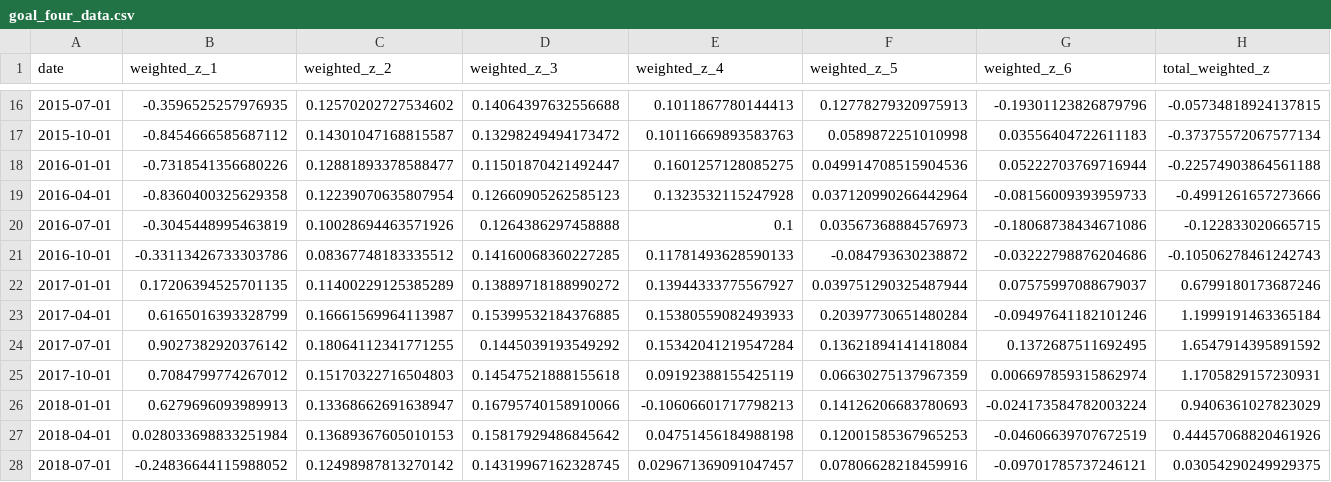
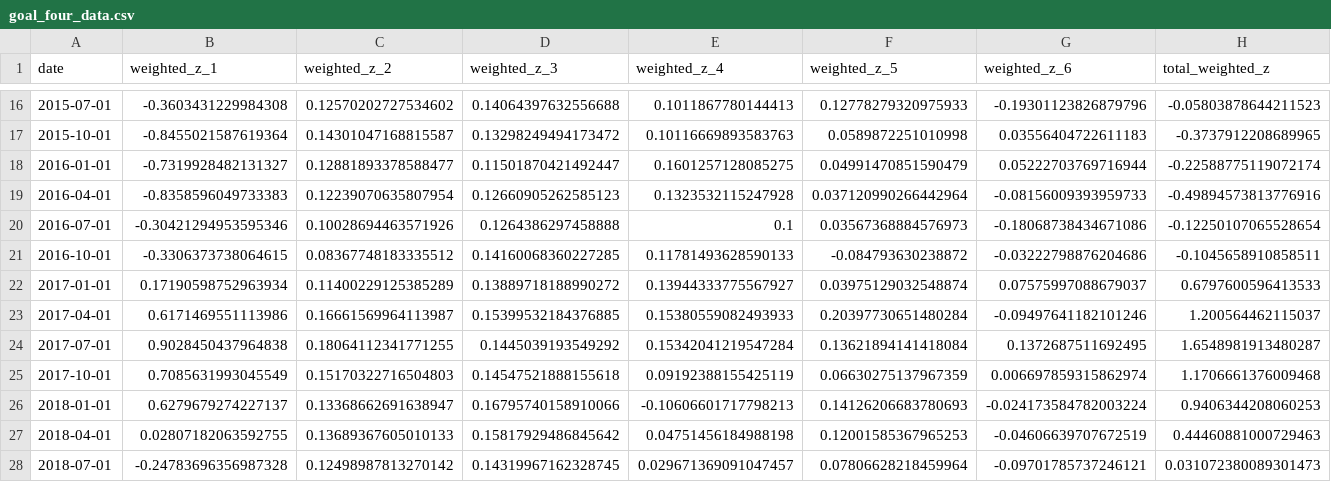
Before and after one commit to Dmando/trump_tariff_tracker, a CSV file: trump_tariff_tracker/Data/goal_four_data.csv, drawn as a sheet; only a part is shown, gaps mark what is left out; the diff covers the shown part only.

```diff
--- a/trump_tariff_tracker/Data/goal_four_data.csv
+++ b/trump_tariff_tracker/Data/goal_four_data.csv
@@ -16,13 +16,13 @@ date,weighted_z_1,weighted_z_2,weighted_z_3,weighted_z_4,weighted_z_5,weighted_z
-2015-07-01,-0.3596525257976935,0.12570202727534602,0.14064397632556688,0.1011867780144413,0.12778279320975913,-0.19301123826879796,-0.05734818924137815
-2015-10-01,-0.8454666585687112,0.14301047168815587,0.13298249494173472,0.10116669893583763,0.0589872251010998,0.03556404722611183,-0.37375572067577134
-2016-01-01,-0.7318541356680226,0.12881893378588477,0.11501870421492447,0.1601257128085275,0.049914708515904536,0.05222703769716944,-0.22574903864561188
-2016-04-01,-0.8360400325629358,0.12239070635807954,0.12660905262585123,0.1323532115247928,0.037120990266442964,-0.08156009393959733,-0.4991261657273666
-2016-07-01,-0.3045448995463819,0.10028694463571926,0.1264386297458888,0.1,0.03567368884576973,-0.18068738434671086,-0.122833020665715
-2016-10-01,-0.33113426733303786,0.08367748183335512,0.14160068360227285,0.11781493628590133,-0.084793630238872,-0.03222798876204686,-0.10506278461242743
-2017-01-01,0.17206394525701135,0.11400229125385289,0.13889718188990272,0.13944333775567927,0.039751290325487944,0.07575997088679037,0.6799180173687246
-2017-04-01,0.6165016393328799,0.16661569964113987,0.15399532184376885,0.15380559082493933,0.20397730651480284,-0.09497641182101246,1.1999191463365184
-2017-07-01,0.9027382920376142,0.18064112341771255,0.1445039193549292,0.15342041219547284,0.13621894141418084,0.1372687511692495,1.6547914395891592
-2017-10-01,0.7084799774267012,0.15170322716504803,0.14547521888155618,0.09192388155425119,0.06630275137967359,0.006697859315862974,1.1705829157230931
-2018-01-01,0.6279696093989913,0.13368662691638947,0.16795740158910066,-0.10606601717798213,0.14126206683780693,-0.024173584782003224,0.9406361027823029
-2018-04-01,0.028033698833251984,0.13689367605010153,0.15817929486845642,0.04751456184988198,0.12001585367965253,-0.04606639707672519,0.44457068820461926
-2018-07-01,-0.24836644115988052,0.12498987813270142,0.14319967162328745,0.029671369091047457,0.07806628218459916,-0.09701785737246121,0.03054290249929375
+2015-07-01,-0.3603431229984308,0.12570202727534602,0.14064397632556688,0.1011867780144413,0.12778279320975933,-0.19301123826879796,-0.05803878644211523
+2015-10-01,-0.8455021587619364,0.14301047168815587,0.13298249494173472,0.10116669893583763,0.0589872251010998,0.03556404722611183,-0.3737912208689965
+2016-01-01,-0.7319928482131327,0.12881893378588477,0.11501870421492447,0.1601257128085275,0.04991470851590479,0.05222703769716944,-0.22588775119072174
+2016-04-01,-0.8358596049733383,0.12239070635807954,0.12660905262585123,0.1323532115247928,0.037120990266442964,-0.08156009393959733,-0.49894573813776916
+2016-07-01,-0.30421294953595346,0.10028694463571926,0.1264386297458888,0.1,0.03567368884576973,-0.18068738434671086,-0.12250107065528654
+2016-10-01,-0.3306373738064615,0.08367748183335512,0.14160068360227285,0.11781493628590133,-0.084793630238872,-0.03222798876204686,-0.1045658910858511
+2017-01-01,0.17190598752963934,0.11400229125385289,0.13889718188990272,0.13944333775567927,0.03975129032548874,0.07575997088679037,0.6797600596413533
+2017-04-01,0.6171469551113986,0.16661569964113987,0.15399532184376885,0.15380559082493933,0.20397730651480284,-0.09497641182101246,1.200564462115037
+2017-07-01,0.9028450437964838,0.18064112341771255,0.1445039193549292,0.15342041219547284,0.13621894141418084,0.1372687511692495,1.6548981913480287
+2017-10-01,0.7085631993045549,0.15170322716504803,0.14547521888155618,0.09192388155425119,0.06630275137967359,0.006697859315862974,1.1706661376009468
+2018-01-01,0.6279679274227137,0.13368662691638947,0.16795740158910066,-0.10606601717798213,0.14126206683780693,-0.024173584782003224,0.9406344208060253
+2018-04-01,0.02807182063592755,0.13689367605010133,0.15817929486845642,0.04751456184988198,0.12001585367965253,-0.04606639707672519,0.44460881000729463
+2018-07-01,-0.24783696356987328,0.12498987813270142,0.14319967162328745,0.029671369091047457,0.07806628218459964,-0.09701785737246121,0.031072380089301473
```
Also changed, not shown: 1 added row and 104 edited cells elsewhere in this file, trump_tariff_tracker/Data/U5RATE.csv, trump_tariff_tracker/Data/UMCSENT.csv, 20 other files.
